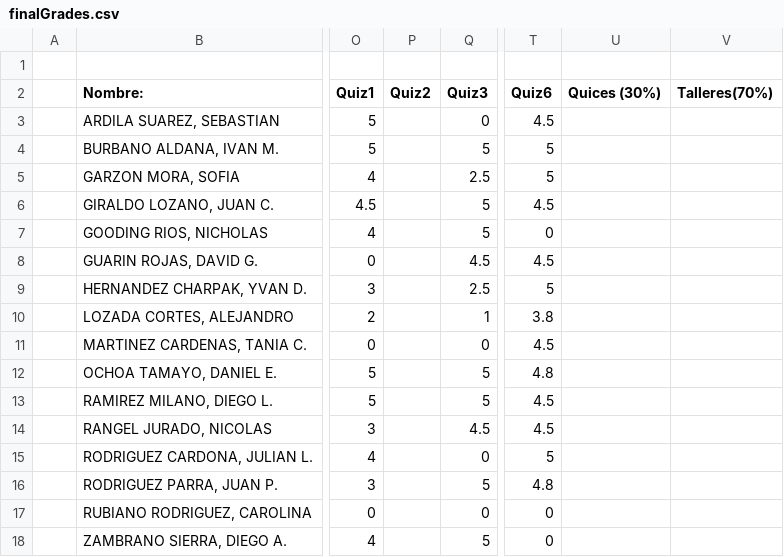
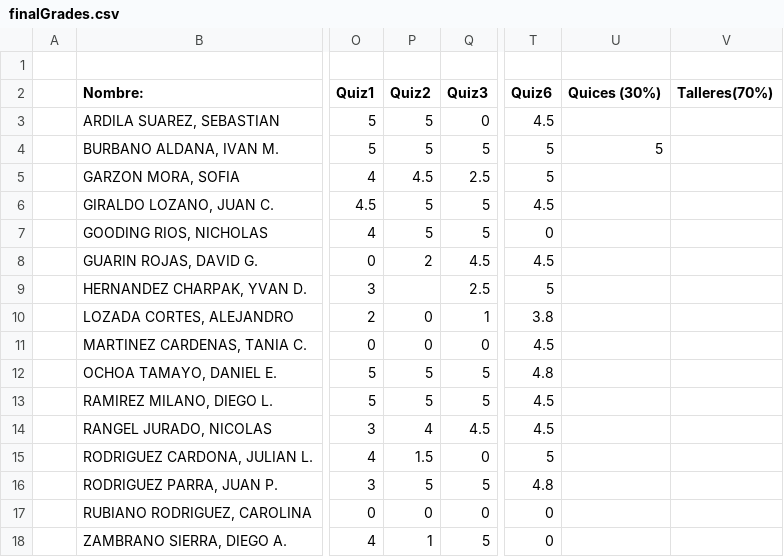
Before and after one commit to ComputoCienciasUniandes/HerramientasComputacionales, a CSV file: Grades/2015-1/S2/finalGrades.csv, drawn as a sheet; only a part is shown, gaps mark what is left out; the diff names each change by its address in the sheet, - before the commit and + after, or states it on an @@ line.

Commit message:
quiz2

```diff
--- a/Grades/2015-1/S2/finalGrades.csv
+++ b/Grades/2015-1/S2/finalGrades.csv
-P3:P4 (Quiz2): (empty)
+P3:P4 (Quiz2): 5
-U4 (Quices (30%)): (empty)
+U4 (Quices (30%)): 5
-P5 (Quiz2): (empty)
+P5 (Quiz2): 4.5
-P6:P7 (Quiz2): (empty)
+P6:P7 (Quiz2): 5
-P8 (Quiz2): (empty)
+P8 (Quiz2): 2
-P10:P11 (Quiz2): (empty)
+P10:P11 (Quiz2): 0
-P12:P13 (Quiz2): (empty)
+P12:P13 (Quiz2): 5
-P14 (Quiz2): (empty)
+P14 (Quiz2): 4
-P15 (Quiz2): (empty)
+P15 (Quiz2): 1.5
-P16 (Quiz2): (empty)
+P16 (Quiz2): 5
-P17 (Quiz2): (empty)
+P17 (Quiz2): 0
-P18 (Quiz2): (empty)
+P18 (Quiz2): 1
```
